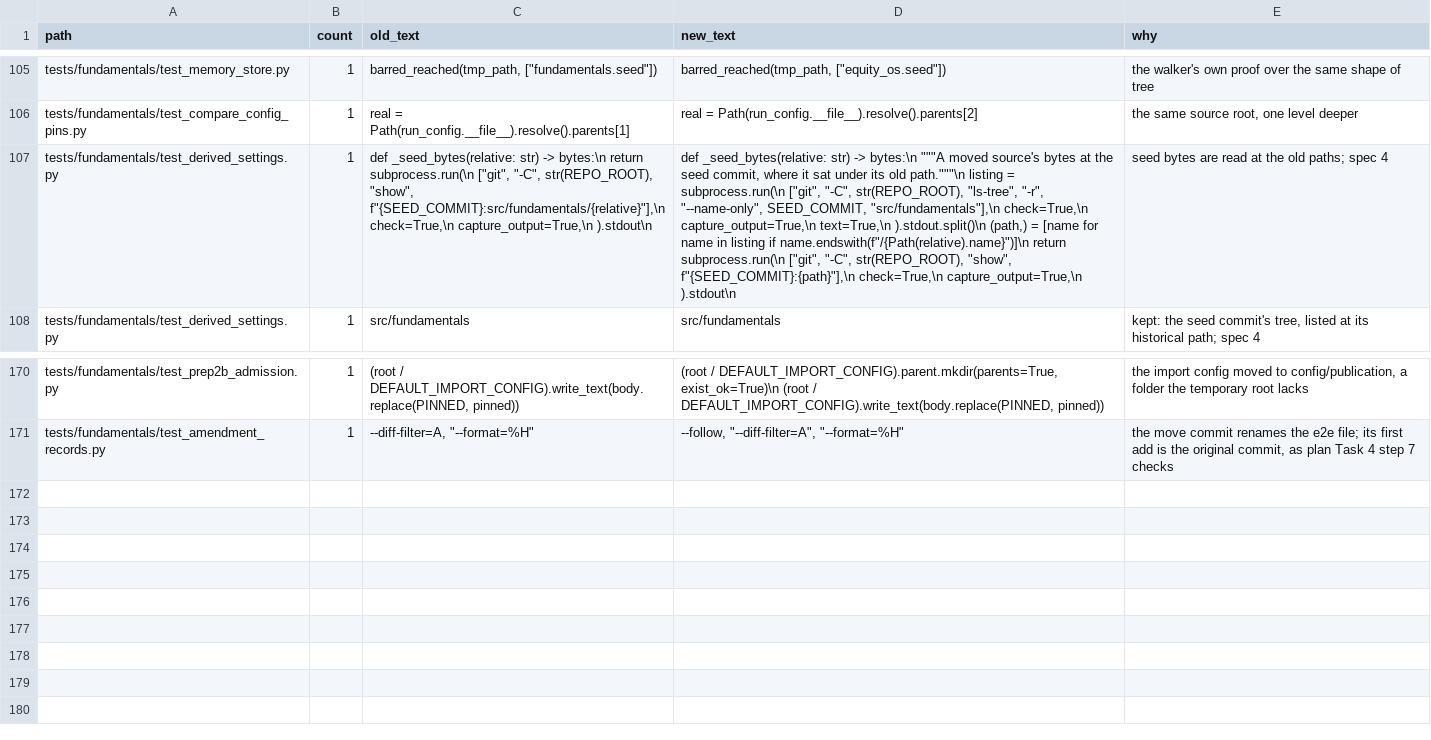
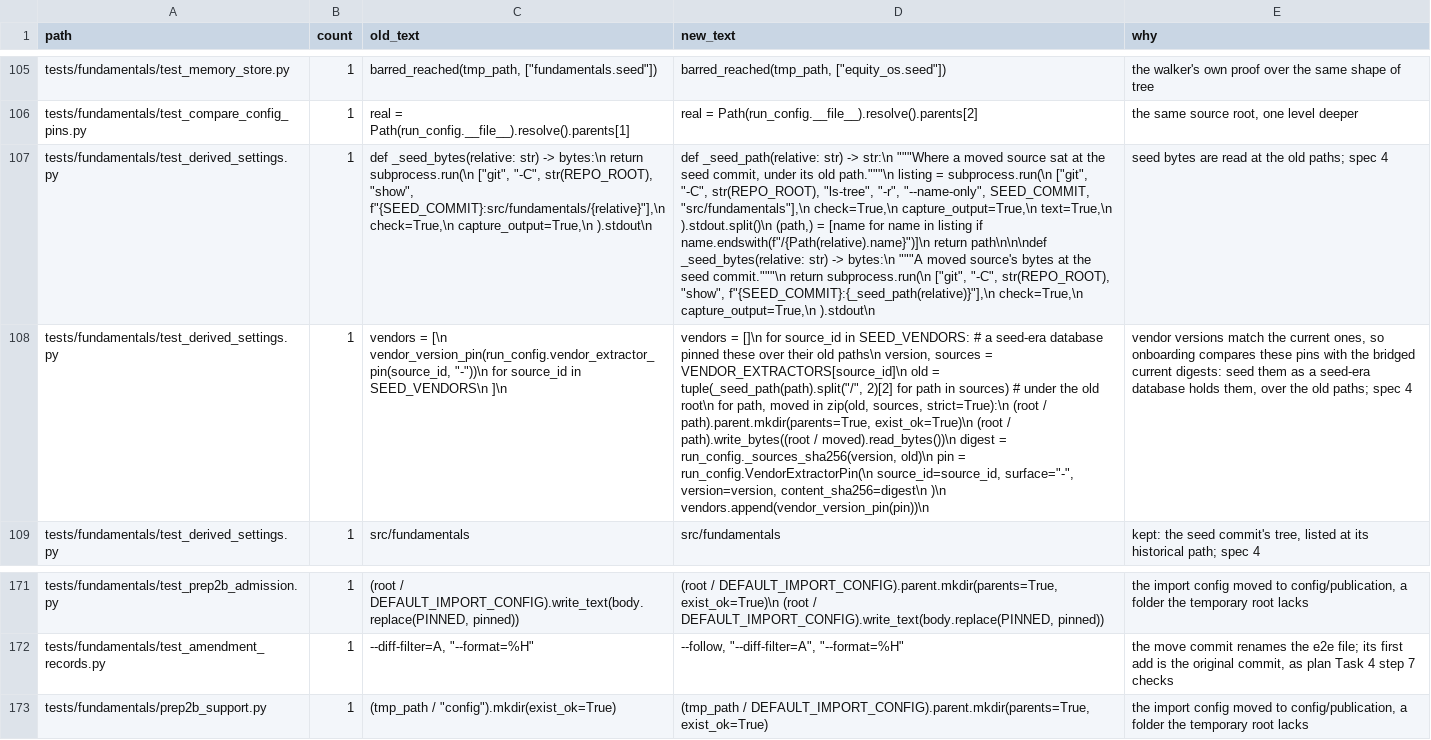
Before and after one commit to MVPavan/equity-os, a TSV file: scripts/restructure/edits.tsv, drawn as a sheet; only a part is shown, gaps mark what is left out; the diff names each change by its address in the sheet, - before the commit and + after, or states it on an @@ line.

```diff
--- a/scripts/restructure/edits.tsv
+++ b/scripts/restructure/edits.tsv
-D107 (new_text): def _seed_bytes(relative: str) -> bytes:\n """A moved source's bytes at the seed commit, where it sat under its old path."""\n listing = subprocess.run(\n ["git", "-C", str(REPO_ROOT), "ls-tree", "-r", "--name-only", SEED_COMMIT, "src/fundamentals"],\n check=True,\n capture_output=True,\n text=True,\n ).stdout.split()\n (path,) = [name for name in listing if name.endswith(f"/{Path(relative).name}")]\n return subprocess.run(\n ["git", "-C", str(REPO_ROOT), "show", f"{SEED_COMMIT}:{path}"],\n check=True,\n capture_output=True,\n…
+D107 (new_text): def _seed_path(relative: str) -> str:\n """Where a moved source sat at the seed commit, under its old path."""\n listing = subprocess.run(\n ["git", "-C", str(REPO_ROOT), "ls-tree", "-r", "--name-only", SEED_COMMIT, "src/fundamentals"],\n check=True,\n capture_output=True,\n text=True,\n ).stdout.split()\n (path,) = [name for name in listing if name.endswith(f"/{Path(relative).name}")]\n return path\n\n\ndef _seed_bytes(relative: str) -> bytes:\n """A moved source's bytes at the seed commit."""\n return subprocess.run(\n ["git", "-C", str(REPO_ROOT), "show", f"{SEED_COMMIT}:{_seed_path(relative)}"],\n check=True,\n capture_output=True,\n…
+row 108: tests/fundamentals/test_derived_settings.py | 1 | vendors = [\n vendor_version_pin(run_config.vendor_extractor_pin(source_id, "-"))\n for source_id in SEED_VENDORS\n ]\n | vendors = []\n for source_id in SEED_VENDORS: # a seed-era database pinned these over their old paths\n version, sources = VENDOR_EXTRACTORS[source_id]\n old = tuple(_seed_path(path).split("/", 2)[2] for path in sources) # under the old root\n for path, moved in zip(old, sources, strict=True):\n (root / path).parent.mkdir(parents=True, exist_ok=True)\n (root / path).write_bytes((root / moved).read_bytes())\n digest = run_config._sources_sha256(version, old)\n pin = run_config.VendorExtractorPin(\n source_id=source_id, surface="-", version=version, content_sha256=digest\n )\n vendors.append(vendor_version_pin(pin))\n | vendor versions match the current ones, so onboarding compares these pins with the bridged current digests: seed them as a seed-era database holds them, over the old paths; spec 4
+row 173: tests/fundamentals/prep2b_support.py | 1 | (tmp_path / "config").mkdir(exist_ok=True) | (tmp_path / DEFAULT_IMPORT_CONFIG).parent.mkdir(parents=True, exist_ok=True) | the import config moved to config/publication, a folder the temporary root lacks
```
